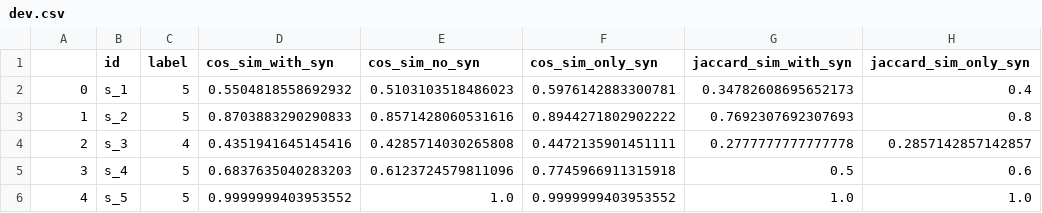
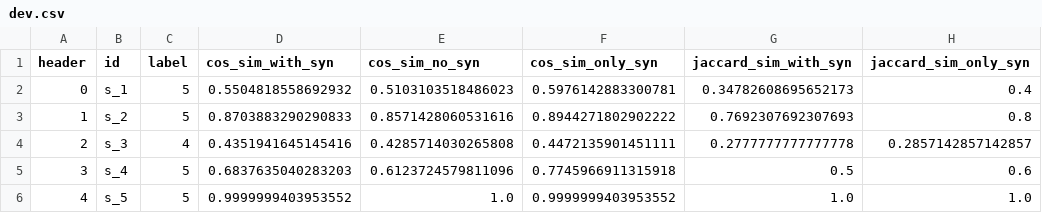
Before and after one commit to sankalpbhandari/SemanticTextualSimilarity, a CSV file: dev.csv, drawn as a sheet; only a part is shown; the diff names each change by its address in the sheet, - before the commit and + after, or states it on an @@ line.

Commit message:
Modified the headers

```diff
--- a/dev.csv
+++ b/dev.csv
-A1: (empty)
+A1: header
```
Also changed, not shown: 2 other files.
